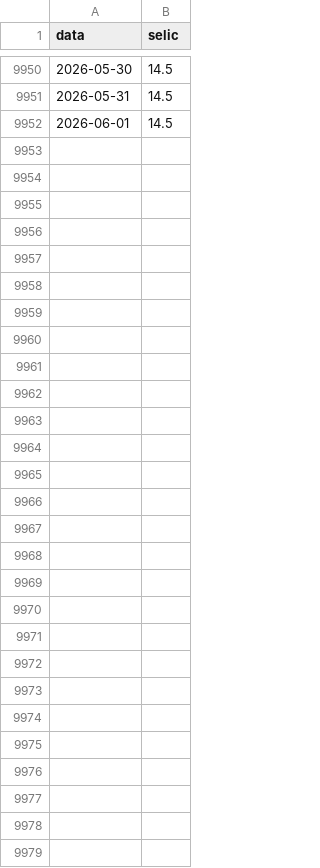
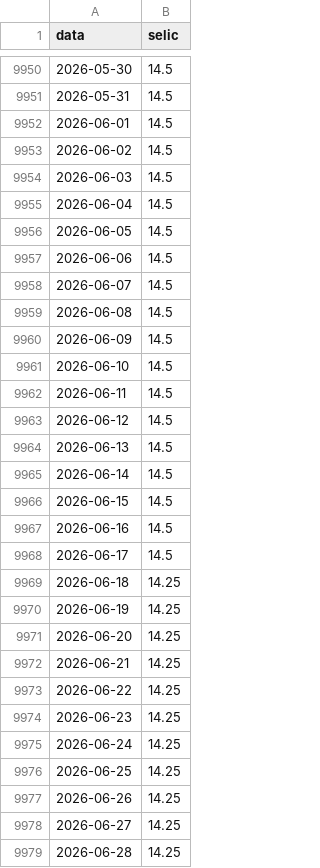
Before and after one commit to rodolfofernandescff/real-analytics, a CSV file: assets/cache_selic.csv, drawn as a sheet; only a part is shown, gaps mark what is left out.

Commit message:
feat: initial commit — Real Analytics dashboard
- Integração com BCB SGS (Câmbio, SELIC, IPCA Alimentos)
- Integração com IBGE SIDRA (IPCA número-índice e variação)
- Integração com IPEA (Salário Mínimo)
- Módulos: exchange, inflation, purchasing_power, food_inflation
- Simulador de correção monetária desde o Plano Real (1994)
- Stack: Python 3.12, Streamlit, Pandas, Plotly

```diff
--- a/assets/cache_selic.csv
+++ b/assets/cache_selic.csv
@@ -9952 +9952,28 @@ data,selic
 2026-06-01,14.5
+2026-06-02,14.5
+2026-06-03,14.5
+2026-06-04,14.5
+2026-06-05,14.5
+2026-06-06,14.5
+2026-06-07,14.5
+2026-06-08,14.5
+2026-06-09,14.5
+2026-06-10,14.5
+2026-06-11,14.5
+2026-06-12,14.5
+2026-06-13,14.5
+2026-06-14,14.5
+2026-06-15,14.5
+2026-06-16,14.5
+2026-06-17,14.5
+2026-06-18,14.25
+2026-06-19,14.25
+2026-06-20,14.25
+2026-06-21,14.25
+2026-06-22,14.25
+2026-06-23,14.25
+2026-06-24,14.25
+2026-06-25,14.25
+2026-06-26,14.25
+2026-06-27,14.25
+2026-06-28,14.25
```
Also changed, not shown: assets/cache_dolar.csv, assets/cache_food.csv, 7 other files.
